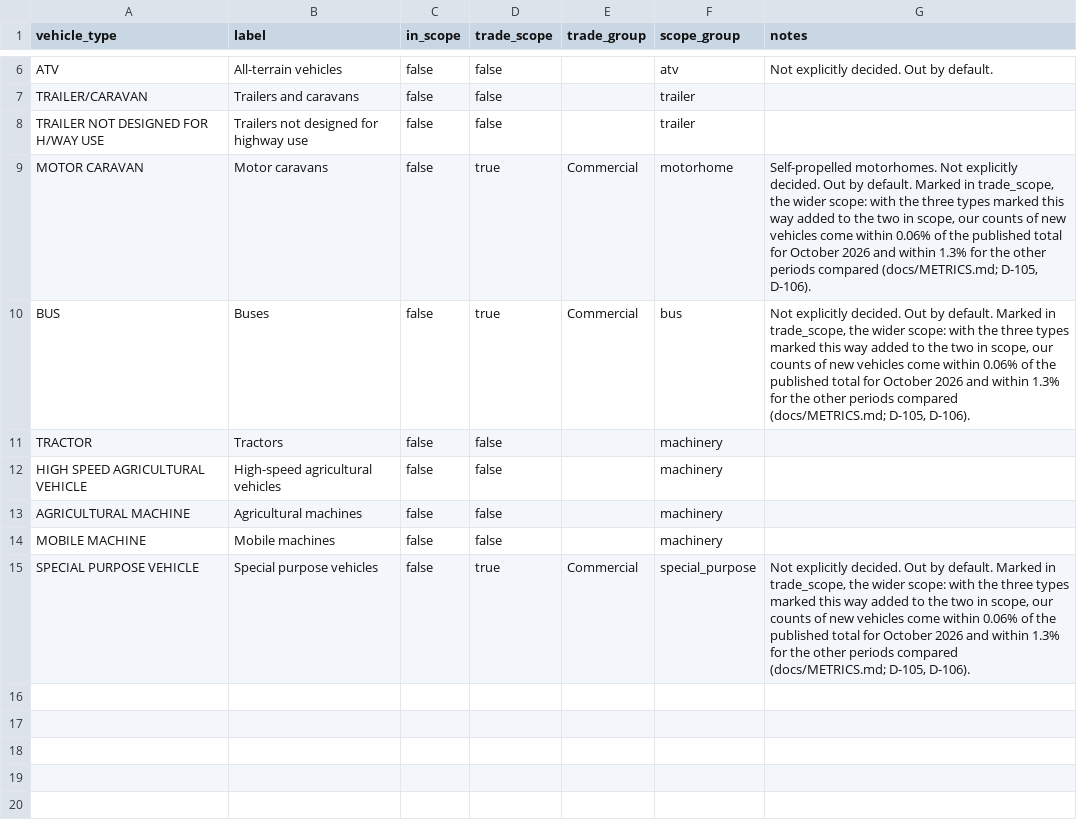
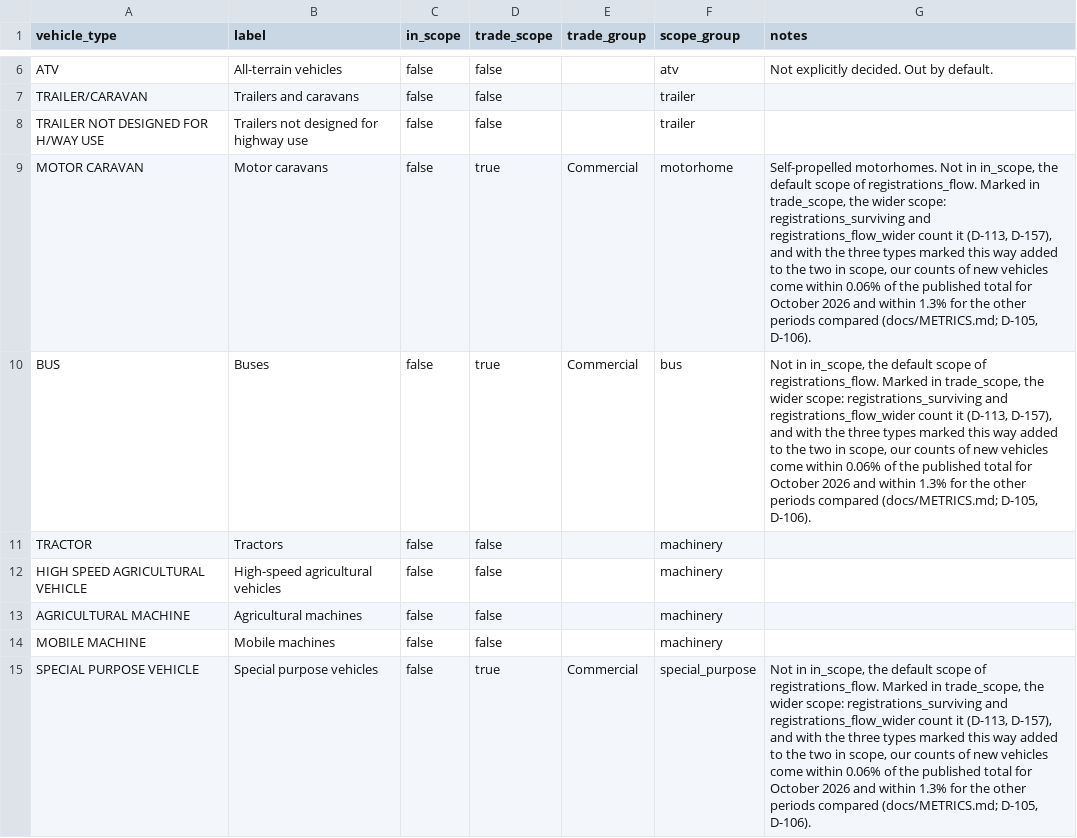
Before and after one commit to nickholttt/nzta-analytics-dashboard, a CSV file: data/reference/vehicle_scope.csv, drawn as a sheet; only a part is shown, gaps mark what is left out.

```diff
--- a/data/reference/vehicle_scope.csv
+++ b/data/reference/vehicle_scope.csv
@@ -8,4 +8,4 @@ TRAILER/CARAVAN,Trailers and caravans,false,false,,trailer,
 TRAILER NOT DESIGNED FOR H/WAY USE,Trailers not designed for highway use,false,false,,trailer,
-MOTOR CARAVAN,Motor caravans,false,true,Commercial,motorhome,"Self-propelled motorhomes. Not explicitly decided. Out by default. Marked in trade_scope, the wider scope: with the three types marked this way added to the two in scope, our counts of new vehicles come within 0.06% of the published total for October 2026 and within 1.3% for the other periods compared (docs/METRICS.md; D-105, D-106)."
-BUS,Buses,false,true,Commercial,bus,"Not explicitly decided. Out by default. Marked in trade_scope, the wider scope: with the three types marked this way added to the two in scope, our counts of new vehicles come within 0.06% of the published total for October 2026 and within 1.3% for the other periods compared (docs/METRICS.md; D-105, D-106)."
+MOTOR CARAVAN,Motor caravans,false,true,Commercial,motorhome,"Self-propelled motorhomes. Not in in_scope, the default scope of registrations_flow. Marked in trade_scope, the wider scope: registrations_surviving and registrations_flow_wider count it (D-113, D-157), and with the three types marked this way added to the two in scope, our counts of new vehicles come within 0.06% of the published total for October 2026 and within 1.3% for the other periods compared (docs/METRICS.md; D-105, D-106)."
+BUS,Buses,false,true,Commercial,bus,"Not in in_scope, the default scope of registrations_flow. Marked in trade_scope, the wider scope: registrations_surviving and registrations_flow_wider count it (D-113, D-157), and with the three types marked this way added to the two in scope, our counts of new vehicles come within 0.06% of the published total for October 2026 and within 1.3% for the other periods compared (docs/METRICS.md; D-105, D-106)."
 TRACTOR,Tractors,false,false,,machinery,
@@ -14,2 +14,2 @@ AGRICULTURAL MACHINE,Agricultural machines,false,false,,machinery,
 MOBILE MACHINE,Mobile machines,false,false,,machinery,
-SPECIAL PURPOSE VEHICLE,Special purpose vehicles,false,true,Commercial,special_purpose,"Not explicitly decided. Out by default. Marked in trade_scope, the wider scope: with the three types marked this way added to the two in scope, our counts of new vehicles come within 0.06% of the published total for October 2026 and within 1.3% for the other periods compared (docs/METRICS.md; D-105, D-106)."
+SPECIAL PURPOSE VEHICLE,Special purpose vehicles,false,true,Commercial,special_purpose,"Not in in_scope, the default scope of registrations_flow. Marked in trade_scope, the wider scope: registrations_surviving and registrations_flow_wider count it (D-113, D-157), and with the three types marked this way added to the two in scope, our counts of new vehicles come within 0.06% of the published total for October 2026 and within 1.3% for the other periods compared (docs/METRICS.md; D-105, D-106)."
```
